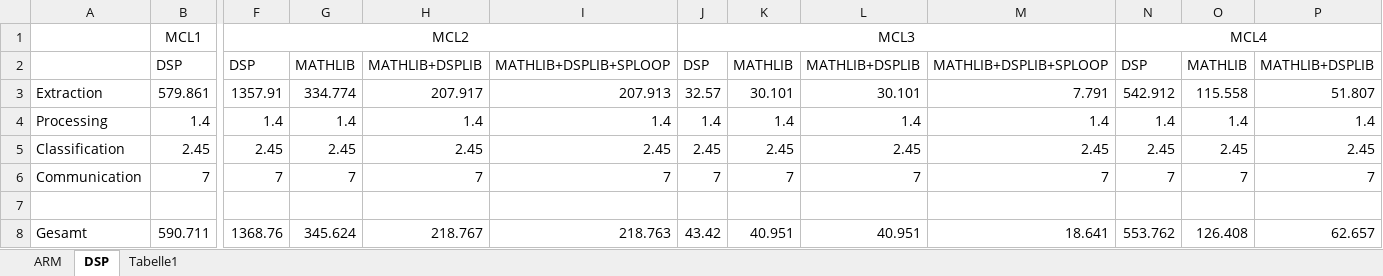
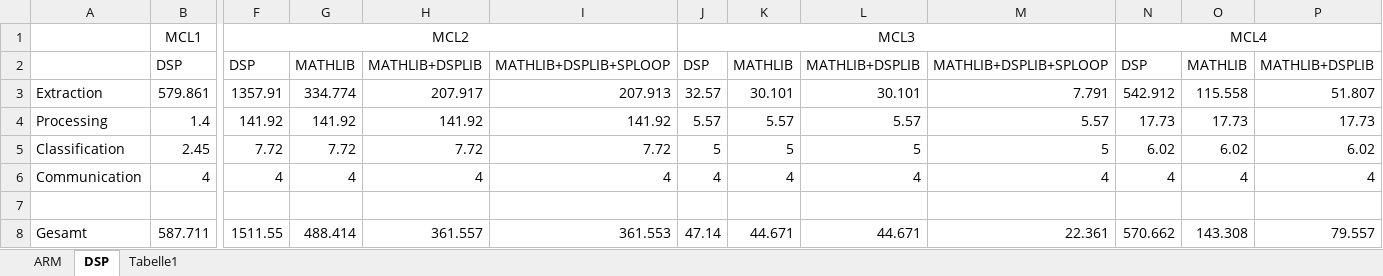
Before and after one commit to DuncanSin/Masterarbeit, an Excel workbook: Results/Results2.xlsx, sheet DSP, drawn as a sheet; only a part is shown, gaps mark what is left out; values as stored, in another font and other column widths than the file's, no borders; removed rows and columns are numbered as before the commit, all else as after; rows hold the shown columns only; the diff covers the shown part only; the diff names each change by its address in the sheet, - before the commit and + after, or states it on an @@ line.

```diff
--- a/Results/Results2.xlsx (sheet DSP)
+++ b/Results/Results2.xlsx (sheet DSP)
-F4: 1.4
+F4: 141.92
-G4: 1.4
+G4: 141.92
-H4: 1.4
+H4: 141.92
-I4: 1.4
+I4: 141.92
-J4: 1.4
+J4: 5.57
-K4: 1.4
+K4: 5.57
-L4: 1.4
+L4: 5.57
-M4: 1.4
+M4: 5.57
-N4: 1.4
+N4: 17.73
-O4: 1.4
+O4: 17.73
-P4: 1.4
+P4: 17.73
-F5: 2.45
+F5: 7.72
-G5: 2.45
+G5: 7.72
-H5: 2.45
+H5: 7.72
-I5: 2.45
+I5: 7.72
-J5: 2.45
+J5: 5
-K5: 2.45
+K5: 5
-L5: 2.45
+L5: 5
-M5: 2.45
+M5: 5
-N5: 2.45
+N5: 6.02
-O5: 2.45
+O5: 6.02
-P5: 2.45
+P5: 6.02
-row 6: Communication | 7 | 7 | 7 | 7 | 7 | 7 | 7 | 7 | 7 | 7 | 7 | 7
+row 6: Communication | 4 | 4 | 4 | 4 | 4 | 4 | 4 | 4 | 4 | 4 | 4 | 4
-row 8: Gesamt | 590.711 | 1368.76 | 345.624 | 218.767 | 218.763 | 43.42 | 40.951 | 40.951 | 18.641 | 553.762 | 126.408 | 62.657
+row 8: Gesamt | 587.711 | 1511.55 | 488.414 | 361.557 | 361.553 | 47.14 | 44.671 | 44.671 | 22.361 | 570.662 | 143.308 | 79.557
```
Also changed, not shown: 2 edited cells elsewhere in this sheet, sheet ARM, formulas that keep their value, charts or pictures, Results/ResultsExtraktion2.xlsx, 1 other file.
